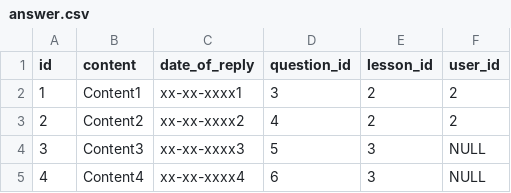
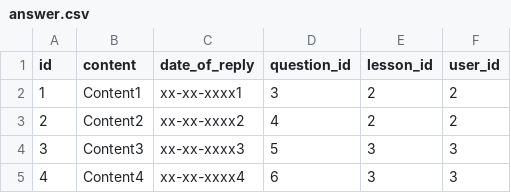
Before and after one commit to lapkoyana/training-center, a CSV file: quality-control-system/src/main/resources/db/changelog/data/answer.csv, drawn as a sheet.

```diff
--- a/quality-control-system/src/main/resources/db/changelog/data/answer.csv
+++ b/quality-control-system/src/main/resources/db/changelog/data/answer.csv
@@ -3,3 +3,3 @@
 "2","Content2","xx-xx-xxxx2","4","2","2"
-"3","Content3","xx-xx-xxxx3","5","3","NULL"
-"4","Content4","xx-xx-xxxx4","6","3","NULL"
+"3","Content3","xx-xx-xxxx3","5","3","3"
+"4","Content4","xx-xx-xxxx4","6","3","3"
```
Also changed, not shown: 35 other files.
